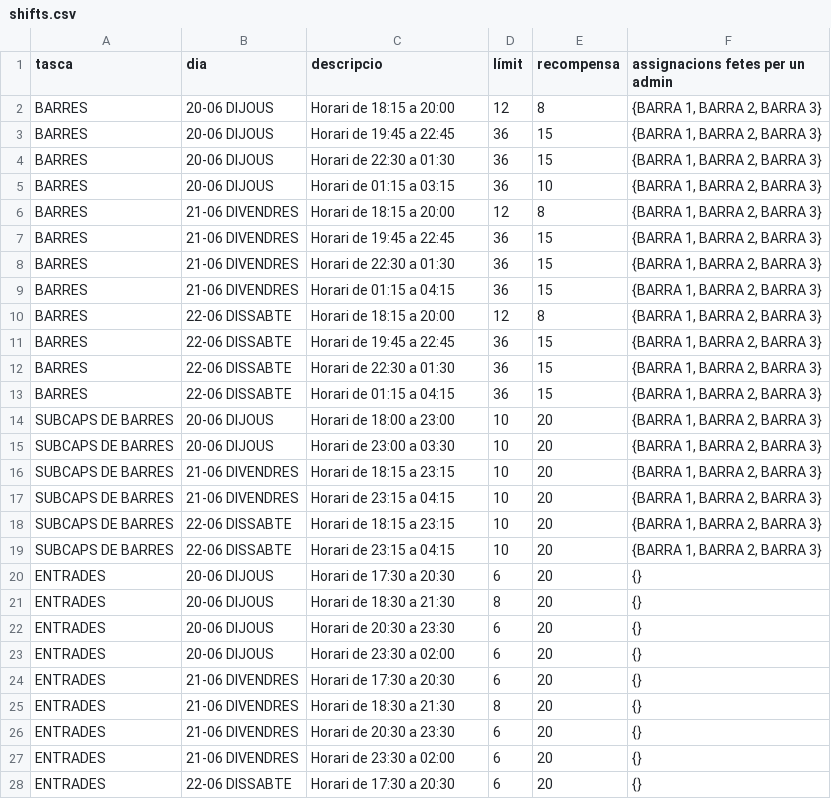
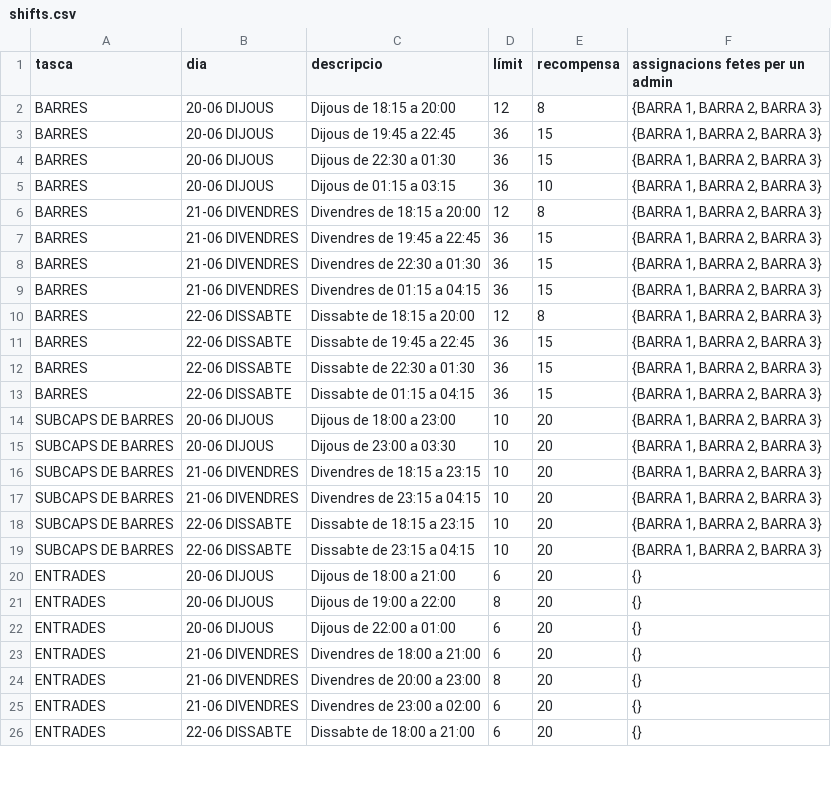
Before and after one commit to alfonsovng/voluntariat-el-tingladu, a CSV file: service-postgres/sql/csv/shifts.csv, drawn as a sheet; only a part is shown; the diff covers the shown part only.

```diff
--- a/service-postgres/sql/csv/shifts.csv
+++ b/service-postgres/sql/csv/shifts.csv
@@ -1,28 +1,26 @@
 tasca,dia,descripcio,límit,recompensa,assignacions fetes per un admin
-BARRES,20-06 DIJOUS,"Horari de 18:15 a 20:00",12,8,"{BARRA 1, BARRA 2, BARRA 3}"
-BARRES,20-06 DIJOUS,"Horari de 19:45 a 22:45",36,15,"{BARRA 1, BARRA 2, BARRA 3}"
-BARRES,20-06 DIJOUS,"Horari de 22:30 a 01:30",36,15,"{BARRA 1, BARRA 2, BARRA 3}"
-BARRES,20-06 DIJOUS,"Horari de 01:15 a 03:15",36,10,"{BARRA 1, BARRA 2, BARRA 3}"
-BARRES,21-06 DIVENDRES,"Horari de 18:15 a 20:00",12,8,"{BARRA 1, BARRA 2, BARRA 3}"
-BARRES,21-06 DIVENDRES,"Horari de 19:45 a 22:45",36,15,"{BARRA 1, BARRA 2, BARRA 3}"
-BARRES,21-06 DIVENDRES,"Horari de 22:30 a 01:30",36,15,"{BARRA 1, BARRA 2, BARRA 3}"
-BARRES,21-06 DIVENDRES,"Horari de 01:15 a 04:15",36,15,"{BARRA 1, BARRA 2, BARRA 3}"
-BARRES,22-06 DISSABTE,"Horari de 18:15 a 20:00",12,8,"{BARRA 1, BARRA 2, BARRA 3}"
-BARRES,22-06 DISSABTE,"Horari de 19:45 a 22:45",36,15,"{BARRA 1, BARRA 2, BARRA 3}"
-BARRES,22-06 DISSABTE,"Horari de 22:30 a 01:30",36,15,"{BARRA 1, BARRA 2, BARRA 3}"
-BARRES,22-06 DISSABTE,"Horari de 01:15 a 04:15",36,15,"{BARRA 1, BARRA 2, BARRA 3}"
-SUBCAPS DE BARRES,20-06 DIJOUS,"Horari de 18:00 a 23:00",10,20,"{BARRA 1, BARRA 2, BARRA 3}"
-SUBCAPS DE BARRES,20-06 DIJOUS,"Horari de 23:00 a 03:30",10,20,"{BARRA 1, BARRA 2, BARRA 3}"
-SUBCAPS DE BARRES,21-06 DIVENDRES,"Horari de 18:15 a 23:15",10,20,"{BARRA 1, BARRA 2, BARRA 3}"
-SUBCAPS DE BARRES,21-06 DIVENDRES,"Horari de 23:15 a 04:15",10,20,"{BARRA 1, BARRA 2, BARRA 3}"
-SUBCAPS DE BARRES,22-06 DISSABTE,"Horari de 18:15 a 23:15",10,20,"{BARRA 1, BARRA 2, BARRA 3}"
-SUBCAPS DE BARRES,22-06 DISSABTE,"Horari de 23:15 a 04:15",10,20,"{BARRA 1, BARRA 2, BARRA 3}"
-ENTRADES,20-06 DIJOUS,"Horari de 17:30 a 20:30",6,20,{}
-ENTRADES,20-06 DIJOUS,"Horari de 18:30 a 21:30",8,20,{}
-ENTRADES,20-06 DIJOUS,"Horari de 20:30 a 23:30",6,20,{}
-ENTRADES,20-06 DIJOUS,"Horari de 23:30 a 02:00",6,20,{}
-ENTRADES,21-06 DIVENDRES,"Horari de 17:30 a 20:30",6,20,{}
-ENTRADES,21-06 DIVENDRES,"Horari de 18:30 a 21:30",8,20,{}
-ENTRADES,21-06 DIVENDRES,"Horari de 20:30 a 23:30",6,20,{}
-ENTRADES,21-06 DIVENDRES,"Horari de 23:30 a 02:00",6,20,{}
-ENTRADES,22-06 DISSABTE,"Horari de 17:30 a 20:30",6,20,{}
+BARRES,20-06 DIJOUS,"Dijous de 18:15 a 20:00",12,8,"{BARRA 1, BARRA 2, BARRA 3}"
+BARRES,20-06 DIJOUS,"Dijous de 19:45 a 22:45",36,15,"{BARRA 1, BARRA 2, BARRA 3}"
+BARRES,20-06 DIJOUS,"Dijous de 22:30 a 01:30",36,15,"{BARRA 1, BARRA 2, BARRA 3}"
+BARRES,20-06 DIJOUS,"Dijous de 01:15 a 03:15",36,10,"{BARRA 1, BARRA 2, BARRA 3}"
+BARRES,21-06 DIVENDRES,"Divendres de 18:15 a 20:00",12,8,"{BARRA 1, BARRA 2, BARRA 3}"
+BARRES,21-06 DIVENDRES,"Divendres de 19:45 a 22:45",36,15,"{BARRA 1, BARRA 2, BARRA 3}"
+BARRES,21-06 DIVENDRES,"Divendres de 22:30 a 01:30",36,15,"{BARRA 1, BARRA 2, BARRA 3}"
+BARRES,21-06 DIVENDRES,"Divendres de 01:15 a 04:15",36,15,"{BARRA 1, BARRA 2, BARRA 3}"
+BARRES,22-06 DISSABTE,"Dissabte de 18:15 a 20:00",12,8,"{BARRA 1, BARRA 2, BARRA 3}"
+BARRES,22-06 DISSABTE,"Dissabte de 19:45 a 22:45",36,15,"{BARRA 1, BARRA 2, BARRA 3}"
+BARRES,22-06 DISSABTE,"Dissabte de 22:30 a 01:30",36,15,"{BARRA 1, BARRA 2, BARRA 3}"
+BARRES,22-06 DISSABTE,"Dissabte de 01:15 a 04:15",36,15,"{BARRA 1, BARRA 2, BARRA 3}"
+SUBCAPS DE BARRES,20-06 DIJOUS,"Dijous de 18:00 a 23:00",10,20,"{BARRA 1, BARRA 2, BARRA 3}"
+SUBCAPS DE BARRES,20-06 DIJOUS,"Dijous de 23:00 a 03:30",10,20,"{BARRA 1, BARRA 2, BARRA 3}"
+SUBCAPS DE BARRES,21-06 DIVENDRES,"Divendres de 18:15 a 23:15",10,20,"{BARRA 1, BARRA 2, BARRA 3}"
+SUBCAPS DE BARRES,21-06 DIVENDRES,"Divendres de 23:15 a 04:15",10,20,"{BARRA 1, BARRA 2, BARRA 3}"
+SUBCAPS DE BARRES,22-06 DISSABTE,"Dissabte de 18:15 a 23:15",10,20,"{BARRA 1, BARRA 2, BARRA 3}"
+SUBCAPS DE BARRES,22-06 DISSABTE,"Dissabte de 23:15 a 04:15",10,20,"{BARRA 1, BARRA 2, BARRA 3}"
+ENTRADES,20-06 DIJOUS,"Dijous de 18:00 a 21:00",6,20,{}
+ENTRADES,20-06 DIJOUS,"Dijous de 19:00 a 22:00",8,20,{}
+ENTRADES,20-06 DIJOUS,"Dijous de 22:00 a 01:00",6,20,{}
+ENTRADES,21-06 DIVENDRES,"Divendres de 18:00 a 21:00",6,20,{}
+ENTRADES,21-06 DIVENDRES,"Divendres de 20:00 a 23:00",8,20,{}
+ENTRADES,21-06 DIVENDRES,"Divendres de 23:00 a 02:00",6,20,{}
+ENTRADES,22-06 DISSABTE,"Dissabte de 18:00 a 21:00",6,20,{}
```
Also changed, not shown: 2 added rows, 1 removed row and 36 edited cells elsewhere in this file, service-postgres/sql/csv/tickets.csv, 14 other files.
